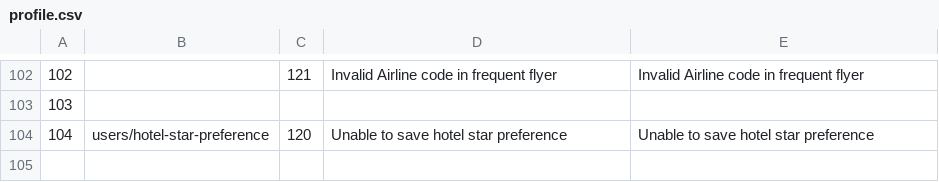
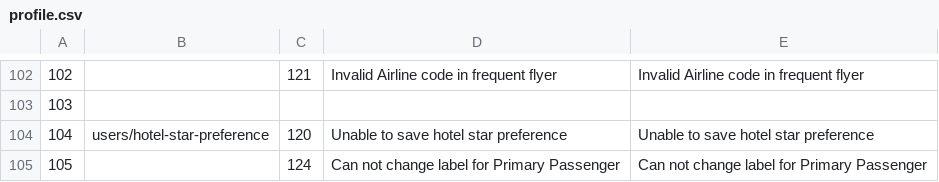
Before and after one commit to Khanasif07/AerTrip, a CSV file: AERTRIP/Common/ATError/ErrorFiles/profile.csv, drawn as a sheet; only a part is shown, gaps mark what is left out; the diff names each change by its address in the sheet, - before the commit and + after, or states it on an @@ line.

```diff
--- a/AERTRIP/Common/ATError/ErrorFiles/profile.csv
+++ b/AERTRIP/Common/ATError/ErrorFiles/profile.csv
+row 105: 105 |  | 124 | Can not change label for Primary Passenger | Can not change label for Primary Passenger
```
Also changed, not shown: 32 other files.
